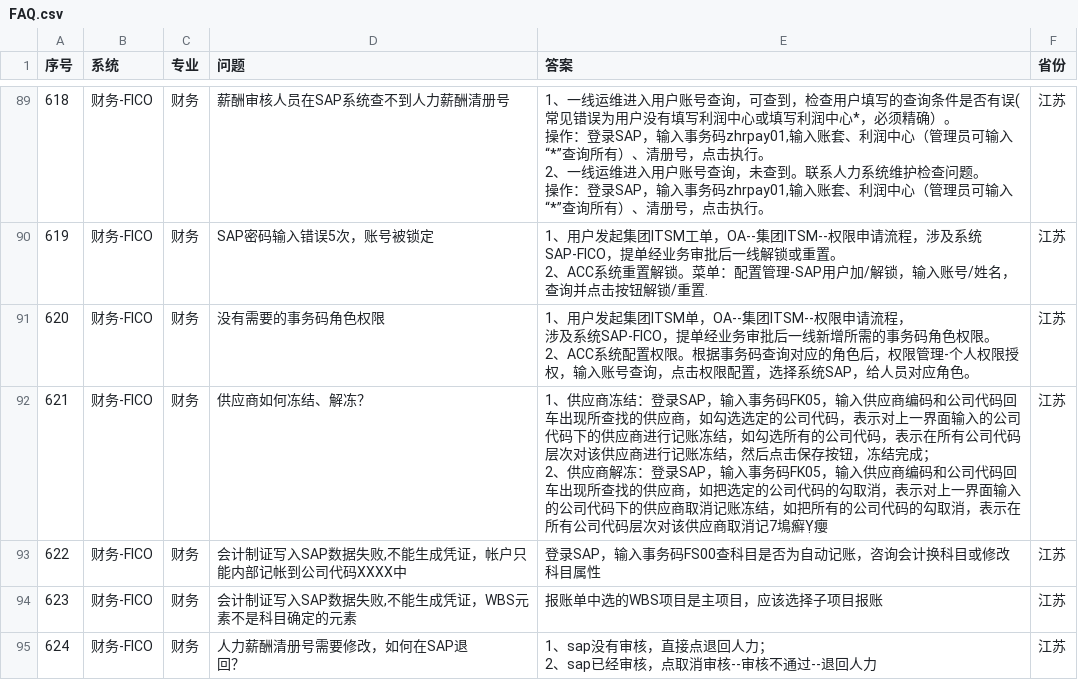
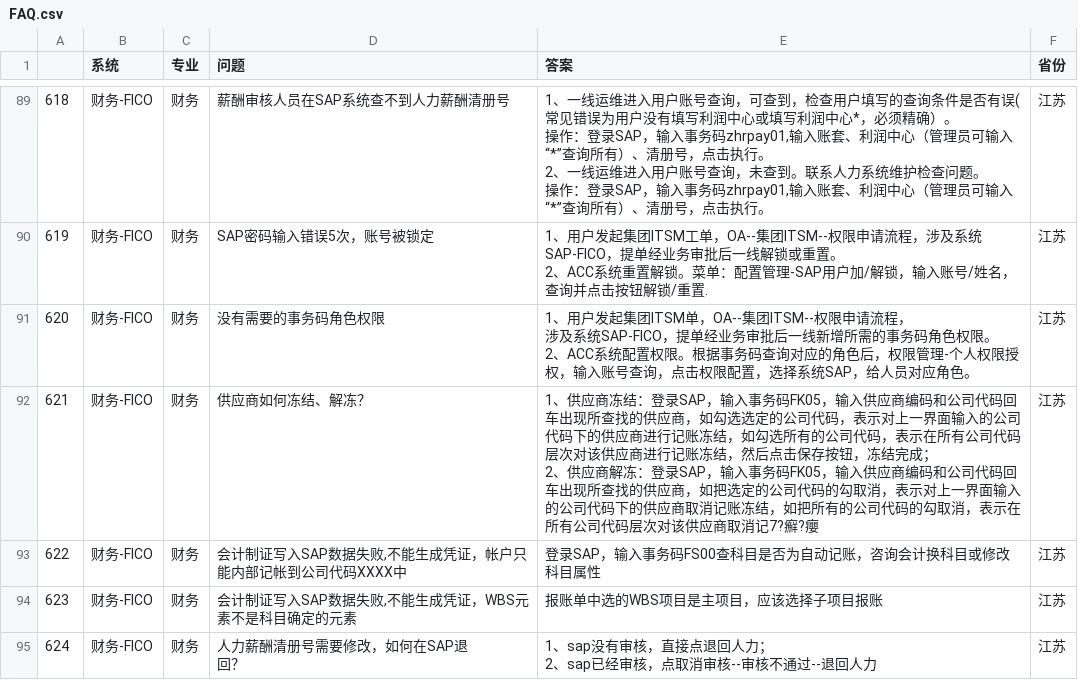
Before and after one commit to makeplanetoheaven/IntelligentService, a CSV file: KnowledgeMemory/FAQ/FAQ.csv, drawn as a sheet; only a part is shown, gaps mark what is left out; the diff covers the shown part only.

```diff
--- a/KnowledgeMemory/FAQ/FAQ.csv
+++ b/KnowledgeMemory/FAQ/FAQ.csv
@@ -1 +1 @@
-序号  ,系统        ,专业  ,问题                                                                        ,答案                                                                                                                                                                                                                                                                    ,省份
+    ,系统        ,专业  ,问题                                                                        ,答案                                                                                                                                                                                                                                                                    ,省份
@@ -187,4 +187,4 @@
 2、ACC系统配置权限。根据事务码查询对应的角色后，权限管理-个人权限授权，输入账号查询，点击权限配置，选择系统SAP，给人员对应角色。"                                                                                                                         ,江苏
-621 ,财务-FICO   ,财务  ,供应商如何冻结、解冻？                                                               ,"1、供应商冻结：登录SAP，输入事务码FK05，输入供应商编码和公司代码回车出现所查找的供应商，如勾选选定的公司代码，表示对上一界面输入的公司代码下的供应商进行记账冻结，如勾选所有的公司代码，表示在所有公司代码层次对该供应商进行记账冻结，然后点击保存按钮，冻结完成；
-2、供应商解冻：登录SAP，输入事务码FK05，输入供应商编码和公司代码回车出现所查找的供应商，如把选定的公司代码的勾取消，表示对上一界面输入的公司代码下的供应商取消记账冻结，如把所有的公司代码的勾取消，表示在所有公司代码层次对该供应商取消记7䲧癬Ỵ癭",江苏
+621 ,财务-FICO   ,财务  ,供应商如何冻结、解冻？                                                               ,"1、供应商冻结：登录SAP，输入事务码FK05，输入供应商编码和公司代码回车出现所查找的供应商，如勾选选定的公司代码，表示对上一界面输入的公司代码下的供应商进行记账冻结，如勾选所有的公司代码，表示在所有公司代码层次对该供应商进行记账冻结，然后点击保存按钮，冻结完成；
+2、供应商解冻：登录SAP，输入事务码FK05，输入供应商编码和公司代码回车出现所查找的供应商，如把选定的公司代码的勾取消，表示对上一界面输入的公司代码下的供应商取消记账冻结，如把所有的公司代码的勾取消，表示在所有公司代码层次对该供应商取消记7?癬?癭",江苏
 622 ,财务-FICO   ,财务  ,"会计制证写入SAP数据失败,不能生成凭证，帐户只能内部记帐到公司代码XXXX中"                                 ,登录SAP，输入事务码FS00查科目是否为自动记账，咨询会计换科目或修改科目属性                                                                                                                                                                                                                              ,江苏
```
Also changed, not shown: 6 edited cells elsewhere in this file, 10 other files.
